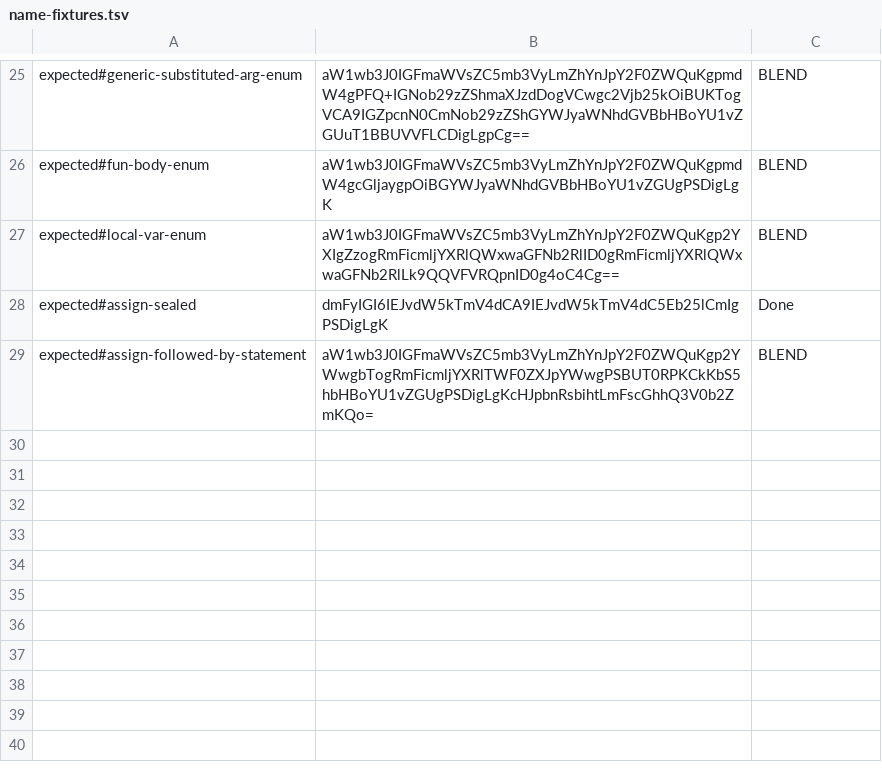
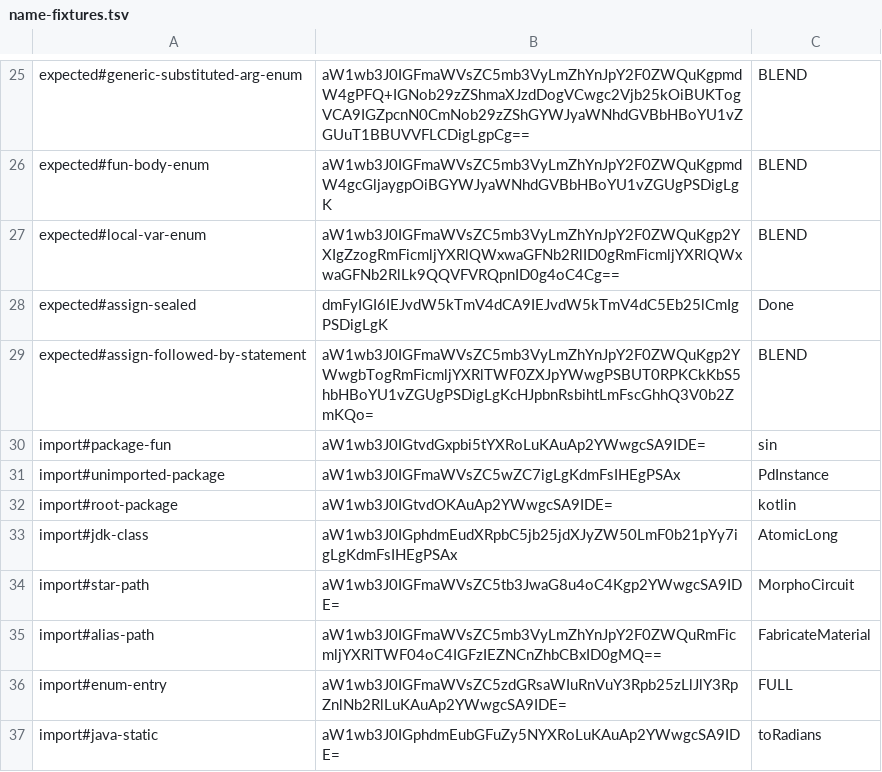
Before and after one commit to OpenEndedGroup/Field4, a TSV file: tools/completion-corpus/name-fixtures.tsv, drawn as a sheet; only a part is shown, gaps mark what is left out; the diff names each change by its address in the sheet, - before the commit and + after, or states it on an @@ line.

```diff
--- a/tools/completion-corpus/name-fixtures.tsv
+++ b/tools/completion-corpus/name-fixtures.tsv
+row 30: import#package-fun | aW1wb3J0IGtvdGxpbi5tYXRoLuKAuAp2YWwgcSA9IDE= | sin
+row 31: import#unimported-package | aW1wb3J0IGFmaWVsZC5wZC7igLgKdmFsIHEgPSAx | PdInstance
+row 32: import#root-package | aW1wb3J0IGtvdOKAuAp2YWwgcSA9IDE= | kotlin
+row 33: import#jdk-class | aW1wb3J0IGphdmEudXRpbC5jb25jdXJyZW50LmF0b21pYy7igLgKdmFsIHEgPSAx | AtomicLong
+row 34: import#star-path | aW1wb3J0IGFmaWVsZC5tb3JwaG8u4oC4Kgp2YWwgcSA9IDE= | MorphoCircuit
+row 35: import#alias-path | aW1wb3J0IGFmaWVsZC5mb3VyLmZhYnJpY2F0ZWQuRmFicmljYXRlTWF04oC4IGFzIEZNCnZhbCBxID0gMQ== | FabricateMaterial
+row 36: import#enum-entry | aW1wb3J0IGFmaWVsZC5zdGRsaWIuRnVuY3Rpb25zLlJlY3RpZnlNb2RlLuKAuAp2YWwgcSA9IDE= | FULL
+row 37: import#java-static | aW1wb3J0IGphdmEubGFuZy5NYXRoLuKAuAp2YWwgcSA9IDE= | toRadians
```
Also changed, not shown: 3 other files.
